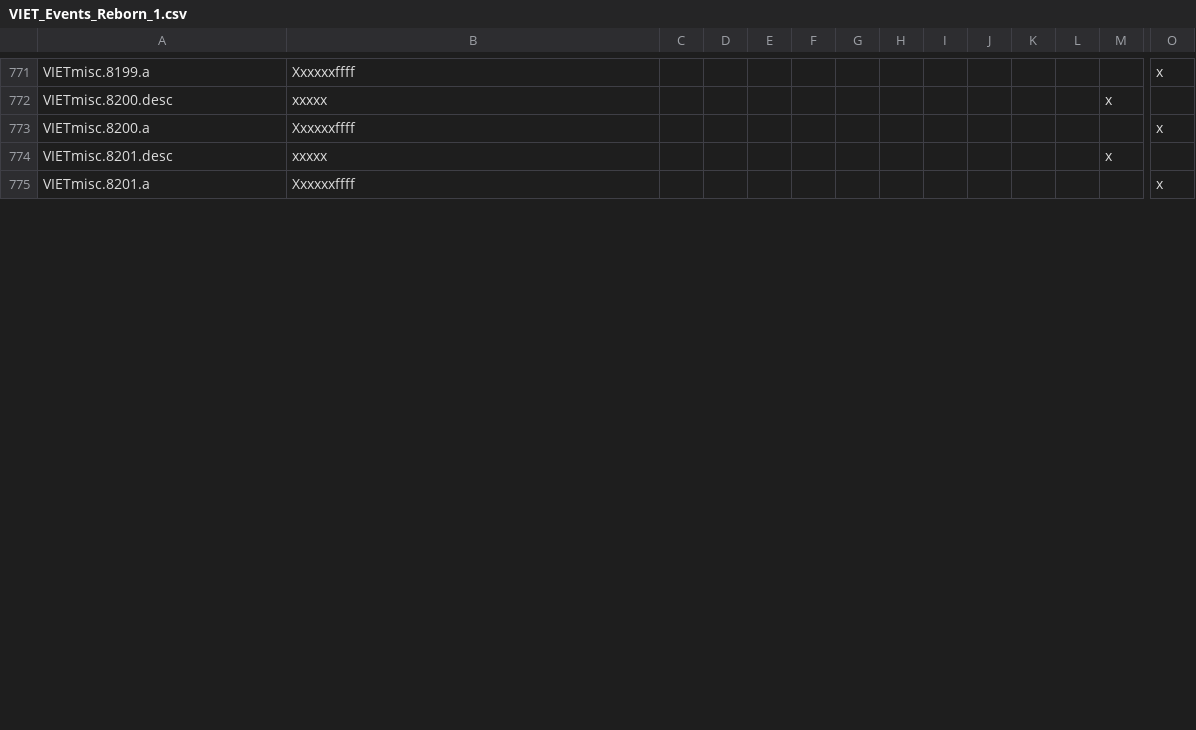
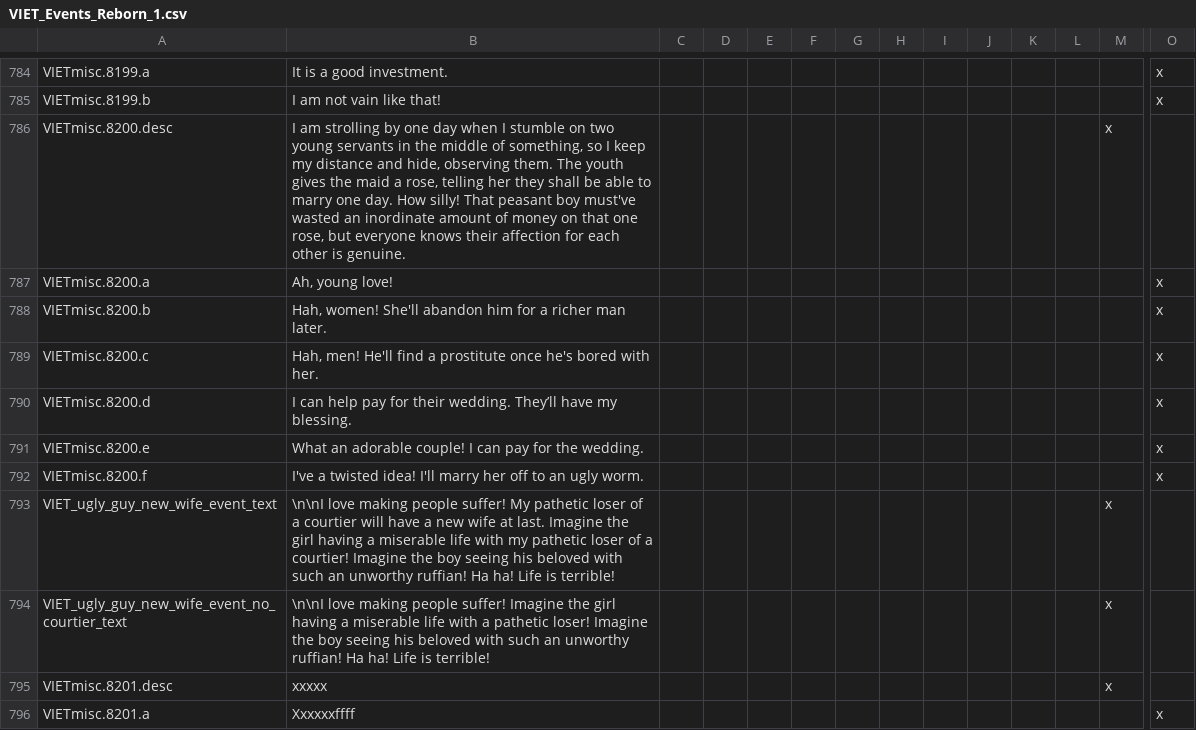
Before and after one commit to cybrxkhan/VIET-Events-Reborn, a CSV file: VIET Events/localisation/VIET_Events_Reborn_1.csv, drawn as a sheet; only a part is shown, gaps mark what is left out; addresses are those after the commit; rows hold the shown columns only; the diff covers the shown part only; the diff names each change by its address in the sheet, - before the commit and + after, or states it on an @@ line.

Commit message:
Rose flavor events localization

```diff
--- a/VIET Events/localisation/VIET_Events_Reborn_1.csv
+++ b/VIET Events/localisation/VIET_Events_Reborn_1.csv
-B784: Xxxxxxffff
+B784: It is a good investment.
+row 785: VIETmisc.8199.b | I am not vain like that! |  |  |  |  |  |  |  |  |  |  |  | x
-B786: xxxxx
+B786: I am strolling by one day when I stumble on two young servants in the middle of something, so I keep my distance and hide, observing them. The youth gives the maid a rose, telling her they shall be able to marry one day. How silly! That peasant boy must've wasted an inordinate amount of money on that one rose, but everyone knows their affection for each other is genuine.
-B787: Xxxxxxffff
+B787: Ah, young love!
+row 788: VIETmisc.8200.b | Hah, women! She'll abandon him for a richer man later. |  |  |  |  |  |  |  |  |  |  |  | x
+row 789: VIETmisc.8200.c | Hah, men! He'll find a prostitute once he's bored with her. |  |  |  |  |  |  |  |  |  |  |  | x
+row 790: VIETmisc.8200.d | I can help pay for their wedding. They’ll have my blessing. |  |  |  |  |  |  |  |  |  |  |  | x
+row 791: VIETmisc.8200.e | What an adorable couple! I can pay for the wedding. |  |  |  |  |  |  |  |  |  |  |  | x
+row 792: VIETmisc.8200.f | I've a twisted idea! I'll marry her off to an ugly worm. |  |  |  |  |  |  |  |  |  |  |  | x
+row 793: VIET_ugly_guy_new_wife_event_text | \n\nI love making people suffer! My pathetic loser of a courtier will have a new wife at last. Imagine the girl having a miserable life with my pathetic loser of a courtier! Imagine the boy seeing his beloved with such an unworthy ruffian! Ha ha! Life is terrible! |  |  |  |  |  |  |  |  |  |  | x
+row 794: VIET_ugly_guy_new_wife_event_no_courtier_text | \n\nI love making people suffer! Imagine the girl having a miserable life with a pathetic loser! Imagine the boy seeing his beloved with such an unworthy ruffian! Ha ha! Life is terrible! |  |  |  |  |  |  |  |  |  |  | x
```
Also changed, not shown: 18 added rows and 21 edited cells elsewhere in this file.
